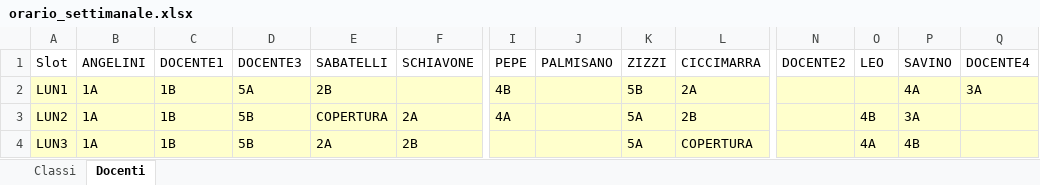
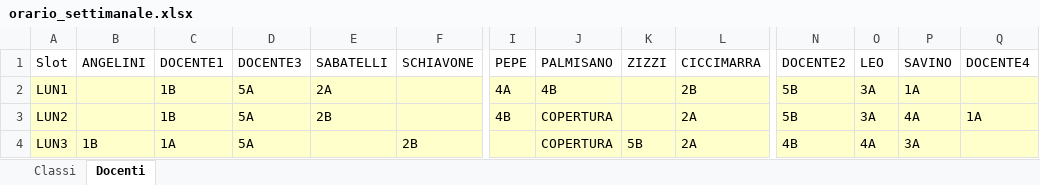
Before and after one commit to Stefaniapep/orario-scolastico, an Excel workbook: orario_settimanale.xlsx, sheet Docenti, drawn as a sheet; only a part is shown, gaps mark what is left out; values as stored, in another font and other column widths than the file's, no borders; the diff covers the shown part only; the diff names each change by its address in the sheet, - before the commit and + after, or states it on an @@ line.

```diff
--- a/orario_settimanale.xlsx (sheet Docenti)
+++ b/orario_settimanale.xlsx (sheet Docenti)
-B2:B3 (ANGELINI): 1A
+B2:B3 (ANGELINI): (empty)
-E2 (SABATELLI): 2B
+E2 (SABATELLI): 2A
-I2 (PEPE): 4B
+I2 (PEPE): 4A
-J2 (PALMISANO): (empty)
+J2 (PALMISANO): 4B
-K2 (ZIZZI): 5B
+K2 (ZIZZI): (empty)
-L2 (CICCIMARRA): 2A
+L2 (CICCIMARRA): 2B
-N2:N3 (DOCENTE2): (empty)
+N2:N3 (DOCENTE2): 5B
-O2 (LEO): (empty)
+O2 (LEO): 3A
-P2 (SAVINO): 4A
+P2 (SAVINO): 1A
-Q2 (DOCENTE4): 3A
+Q2 (DOCENTE4): (empty)
-D3:D4 (DOCENTE3): 5B
+D3:D4 (DOCENTE3): 5A
-E3 (SABATELLI): COPERTURA
+E3 (SABATELLI): 2B
-F3 (SCHIAVONE): 2A
+F3 (SCHIAVONE): (empty)
-I3 (PEPE): 4A
+I3 (PEPE): 4B
-J3:J4 (PALMISANO): (empty)
+J3:J4 (PALMISANO): COPERTURA
-K3 (ZIZZI): 5A
+K3 (ZIZZI): (empty)
-L3 (CICCIMARRA): 2B
+L3 (CICCIMARRA): 2A
-O3 (LEO): 4B
+O3 (LEO): 3A
-P3 (SAVINO): 3A
+P3 (SAVINO): 4A
-Q3 (DOCENTE4): (empty)
+Q3 (DOCENTE4): 1A
-B4 (ANGELINI): 1A
+B4 (ANGELINI): 1B
-C4 (DOCENTE1): 1B
+C4 (DOCENTE1): 1A
-E4 (SABATELLI): 2A
+E4 (SABATELLI): (empty)
-K4 (ZIZZI): 5A
+K4 (ZIZZI): 5B
-L4 (CICCIMARRA): COPERTURA
+L4 (CICCIMARRA): 2A
-N4 (DOCENTE2): (empty)
+N4 (DOCENTE2): 4B
-P4 (SAVINO): 4B
+P4 (SAVINO): 3A
```
Also changed, not shown: 227 edited cells elsewhere in this sheet, sheet Classi, 7 other files.
